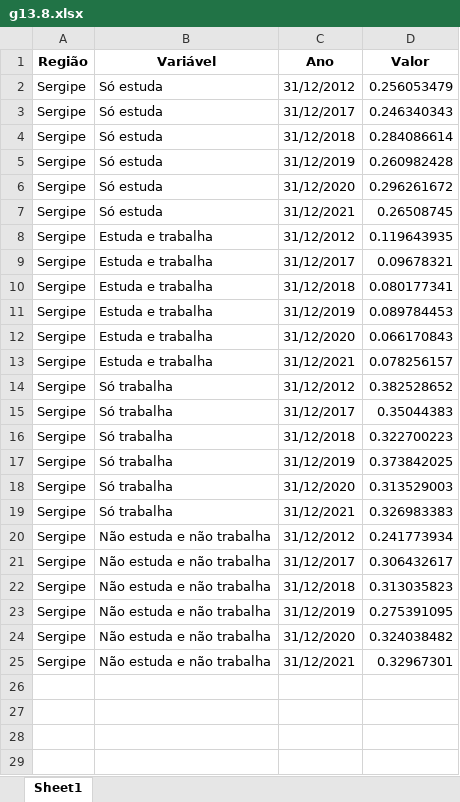
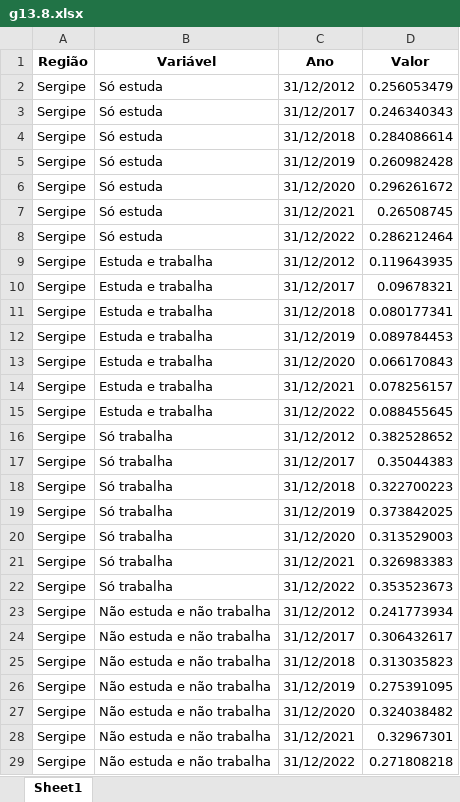
Before and after one commit to anuariosocieconomico/T25, an Excel workbook: Data/g13.8.xlsx, sheet Sheet1, drawn as a sheet; values as stored, in another font and other column widths than the file's, no borders; the diff names each change by its address in the sheet, - before the commit and + after, or states it on an @@ line.

Commit message:
Add files via upload

```diff
--- a/Data/g13.8.xlsx (sheet Sheet1)
+++ b/Data/g13.8.xlsx (sheet Sheet1)
+row 8: Sergipe | Só estuda | 31/12/2022 | 0.286212464
+row 15: Sergipe | Estuda e trabalha | 31/12/2022 | 0.088455645
+row 22: Sergipe | Só trabalha | 31/12/2022 | 0.353523673
+row 29: Sergipe | Não estuda e não trabalha | 31/12/2022 | 0.271808218
```
